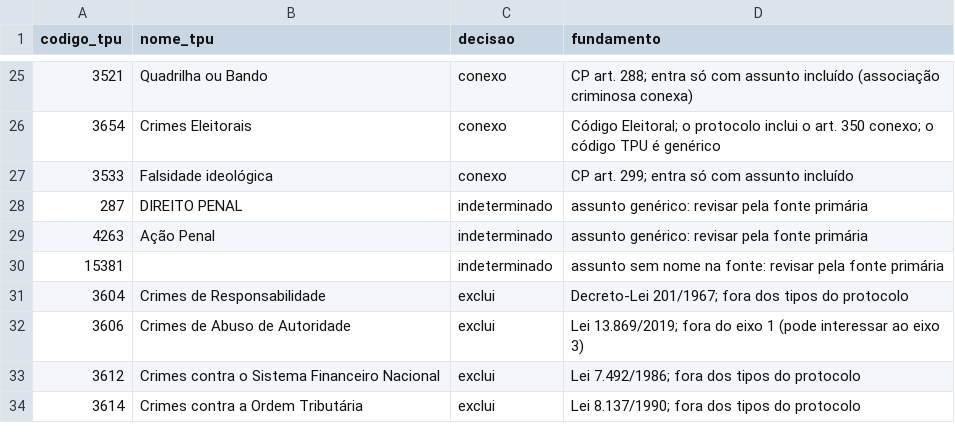
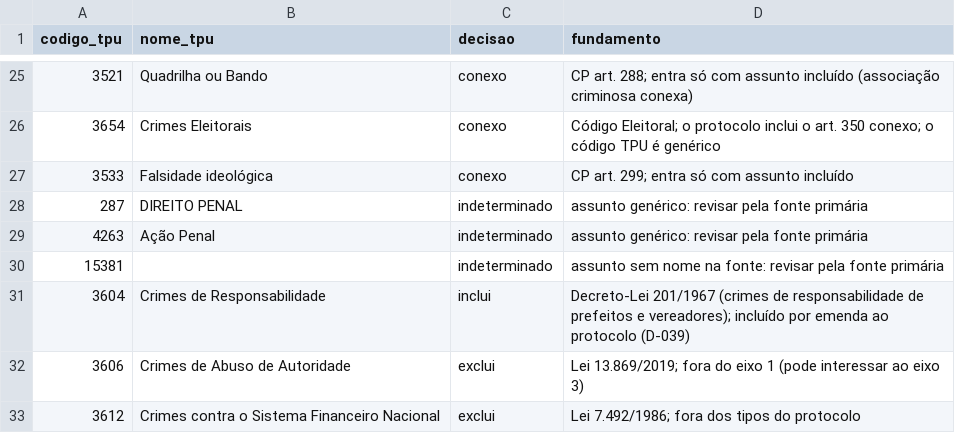
Before and after one commit to leandropitol/pesquisa-poder-institucional, a CSV file: data/curadoria/assuntos_tpu_eixo1.csv, drawn as a sheet; only a part is shown, gaps mark what is left out; the shorter side is filled out with more unchanged rows; the diff names each change by its address in the sheet, - before the commit and + after, or states it on an @@ line.

```diff
--- a/data/curadoria/assuntos_tpu_eixo1.csv
+++ b/data/curadoria/assuntos_tpu_eixo1.csv
-C31 (decisao): exclui
+C31 (decisao): inclui
-D31 (fundamento): Decreto-Lei 201/1967; fora dos tipos do protocolo
+D31 (fundamento): Decreto-Lei 201/1967 (crimes de responsabilidade de prefeitos e vereadores); incluído por emenda ao protocolo (D-039)
```
Also changed, not shown: data/curadoria/assuntos_stf_eixo1.csv, 4 other files.
